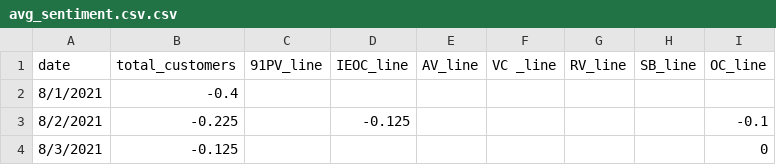
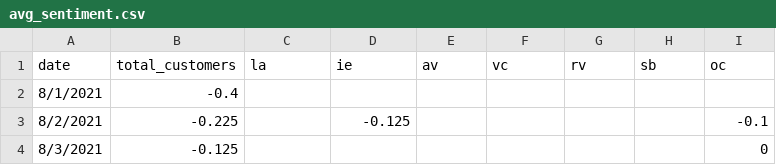
Before and after one commit to mortonanalytics/apvuTransit, a CSV file: data/avg_sentiment.csv (was data/avg_sentiment.csv.csv), drawn as a sheet; only a part is shown.

```diff
--- a/data/avg_sentiment.csv.csv
+++ b/data/avg_sentiment.csv
@@ -1,2 +1,2 @@
-date,total_customers,91PV_line,IEOC_line,AV_line,VC _line,RV_line,SB_line,OC_line
+date,total_customers,la,ie,av,vc,rv,sb,oc
 8/1/2021,-0.4,,,,,,,
```
Also changed, not shown: 7 other files.
